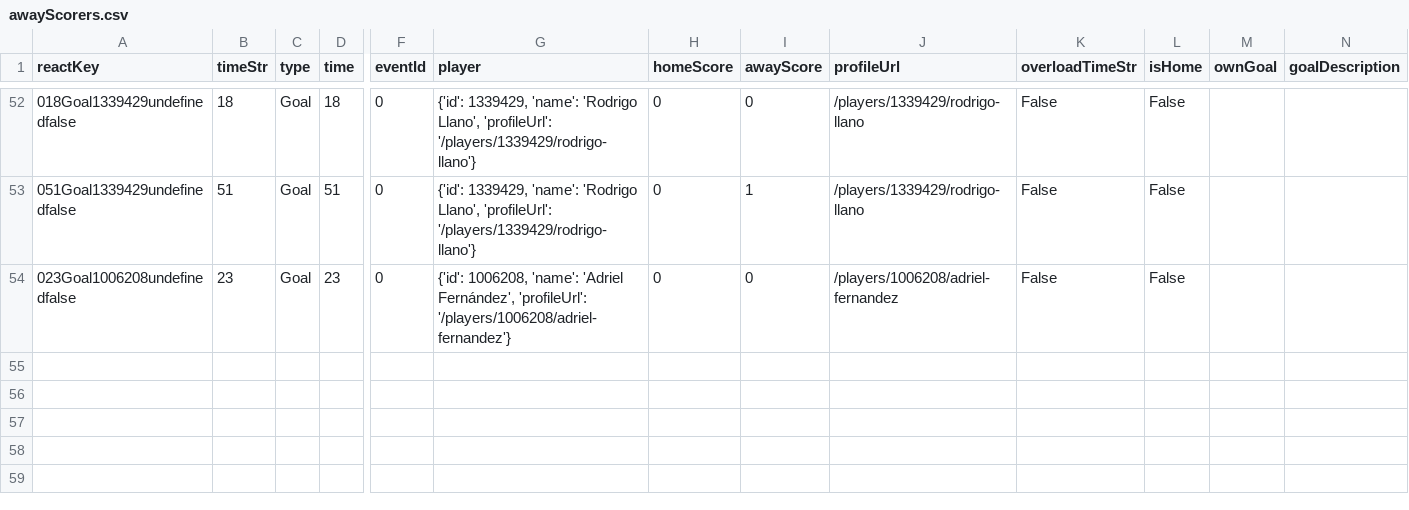
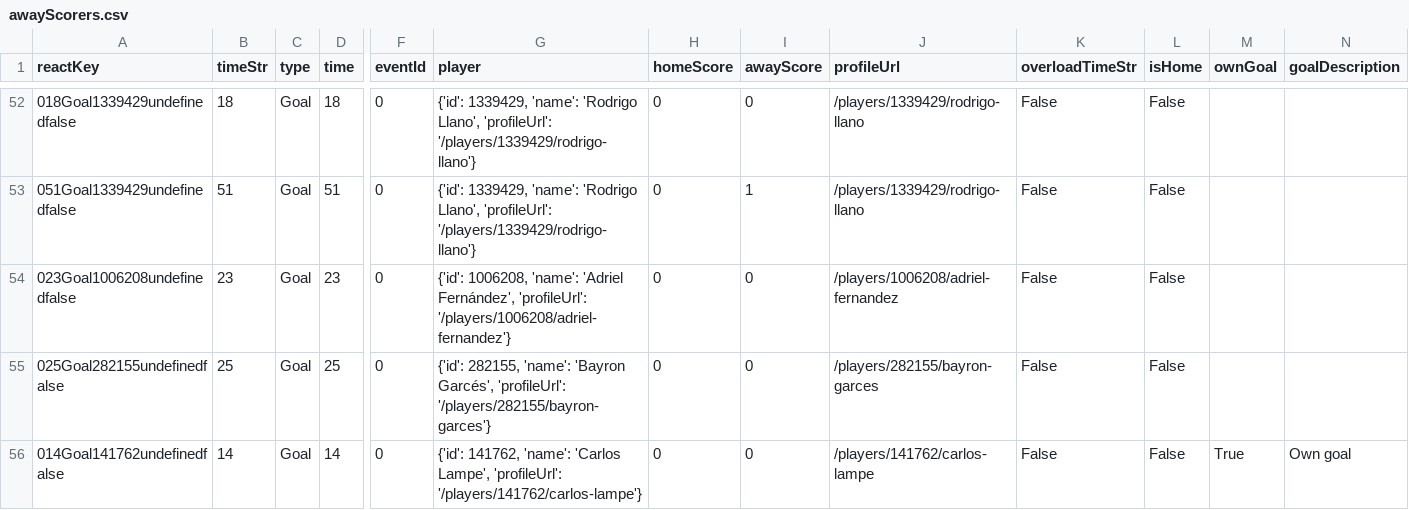
Before and after one commit to bolaxel/fut-bol, a CSV file: goals/csv/awayScorers.csv, drawn as a sheet; only a part is shown, gaps mark what is left out; rows hold the shown columns only; the diff names each change by its address in the sheet, - before the commit and + after, or states it on an @@ line.

```diff
--- a/goals/csv/awayScorers.csv
+++ b/goals/csv/awayScorers.csv
+row 55: 025Goal282155undefinedfalse | 25 | Goal | 25 | 0 | {'id': 282155, 'name': 'Bayron Garcés', 'profileUrl': '/players/282155/bayron-garces'} | 0 | 0 | /players/282155/bayron-garces | False | False
+row 56: 014Goal141762undefinedfalse | 14 | Goal | 14 | 0 | {'id': 141762, 'name': 'Carlos Lampe', 'profileUrl': '/players/141762/carlos-lampe'} | 0 | 0 | /players/141762/carlos-lampe | False | False | True | Own goal
```
Also changed, not shown: goals/csv/homeScorers.csv, matchStats/csv/fotmob_match_stats.csv, 4 other files.
